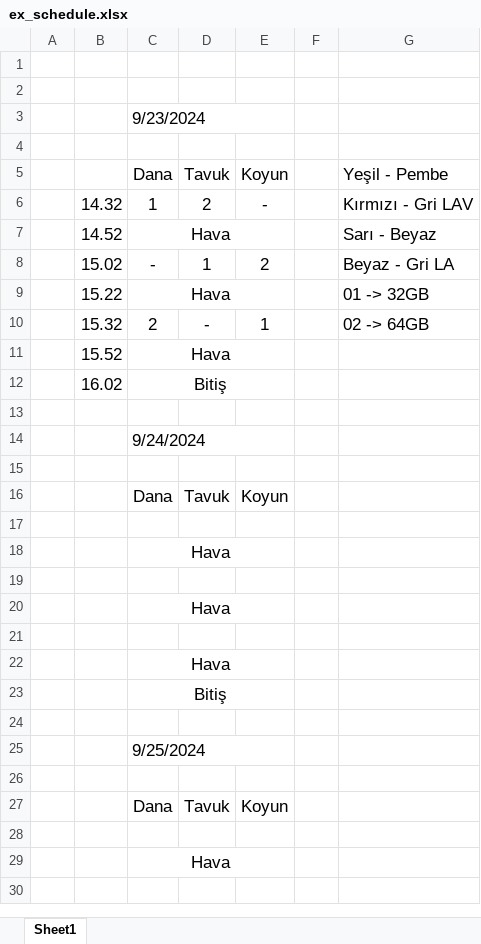
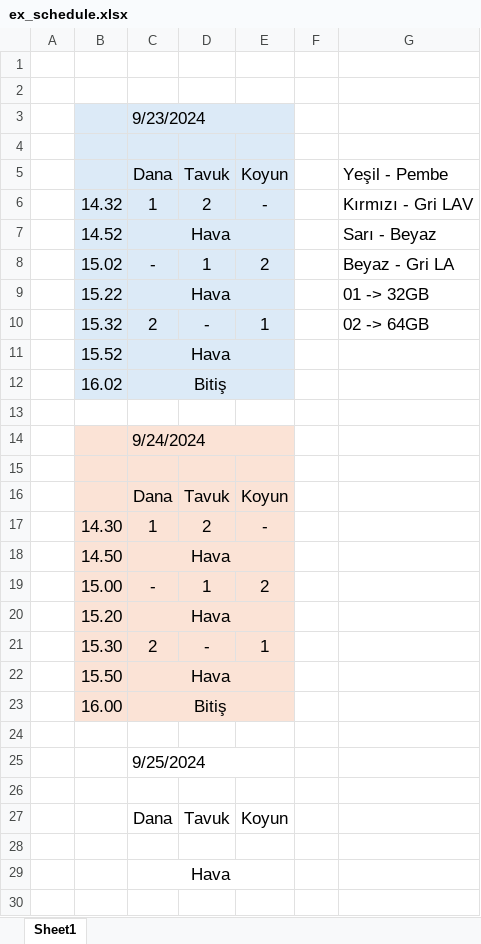
Before and after one commit to ihpar/meat, an Excel workbook: kdt/ex_schedule.xlsx, sheet Sheet1, drawn as a sheet; only a part is shown; values as stored, in another font and other column widths than the file's, no borders; the diff names each change by its address in the sheet, - before the commit and + after, or states it on an @@ line.

Commit message:
adds day 2 data

```diff
--- a/kdt/ex_schedule.xlsx (sheet Sheet1)
+++ b/kdt/ex_schedule.xlsx (sheet Sheet1)
-B3:E12 fill: none
+B3:E12 fill: #DCEAF7
-B14:E23 fill: none
+B14:E23 fill: #FBE3D6
-row 17: (empty)
+row 17:  | 14.30 | 1 | 2 | -
-B18: (empty)
+B18: 14.50
-row 19: (empty)
+row 19:  | 15.00 | - | 1 | 2
-B20: (empty)
+B20: 15.20
-row 21: (empty)
+row 21:  | 15.30 | 2 | - | 1
-B22: (empty)
+B22: 15.50
-B23: (empty)
+B23: 16.00
```
Also changed, not shown: 3 other files.
